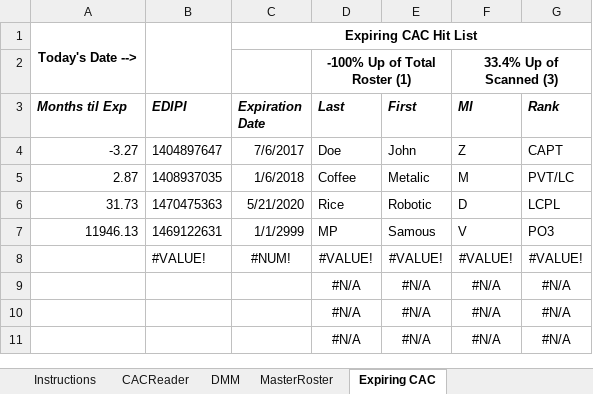
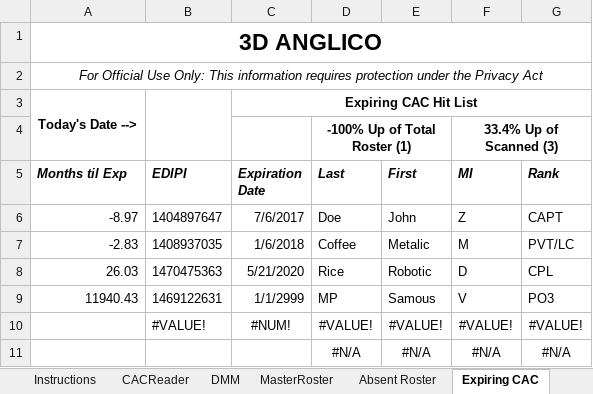
Before and after one commit to RoboticRice/CACBarcode, an Excel workbook: Spreadsheets (Like Excel)/3DANGLICO-DrillRoster-Empty.xlsx, sheet Expiring CAC, drawn as a sheet; only a part is shown; the shorter side is filled out with more unchanged rows; values as stored, in another font and other column widths than the file's, no borders; conditional formats not drawn; addresses are those after the commit; the diff names each change by its address in the sheet, - before the commit and + after, or states it on an @@ line.

Commit message:
Added Absent Roster & improved FOUO notice

```diff
--- a/Spreadsheets (Like Excel)/3DANGLICO-DrillRoster-Empty.xlsx (sheet Expiring CAC)
+++ b/Spreadsheets (Like Excel)/3DANGLICO-DrillRoster-Empty.xlsx (sheet Expiring CAC)
+sheet tab: Absent Roster
+row 1: 3D ANGLICO
+row 2: For Official Use Only: This information requires protection under the Privacy Act
-A6 (Months til Exp): -3.27
+A6 (Months til Exp): -8.97
-A7 (Months til Exp): 2.87
+A7 (Months til Exp): -2.83
-A8 (Months til Exp): 31.73
+A8 (Months til Exp): 26.03
-G8 (Rank): LCPL
+G8 (Rank): CPL
-A9 (Months til Exp): 11946.13
+A9 (Months til Exp): 11940.43
```
Also changed, not shown: sheet CACReader, sheet MasterRoster, sheet DMM, sheet Instructions, formulas that keep their value.
